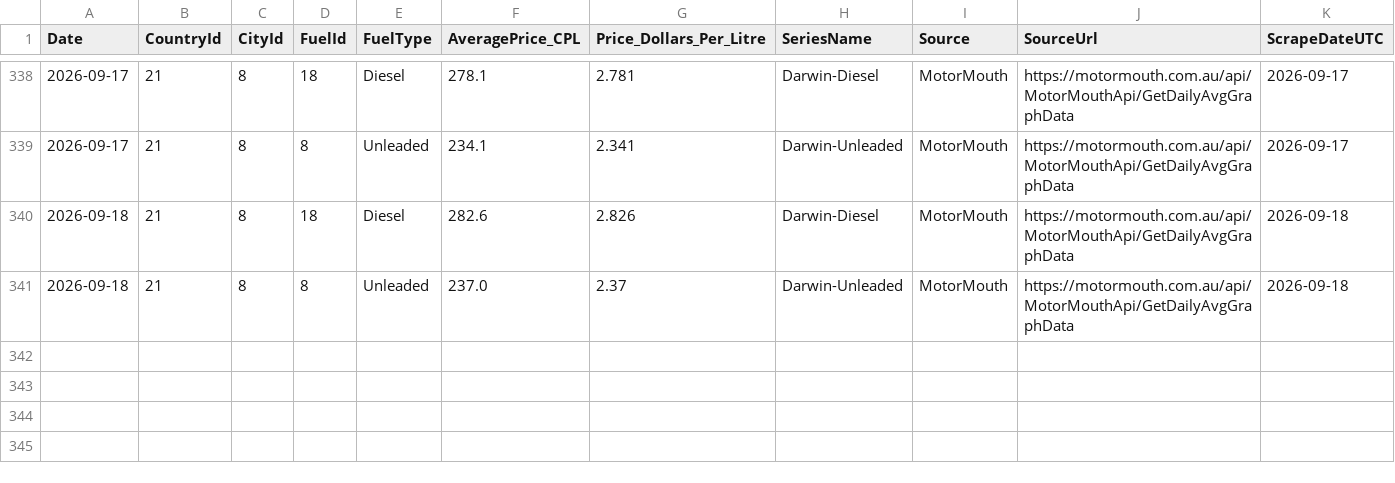
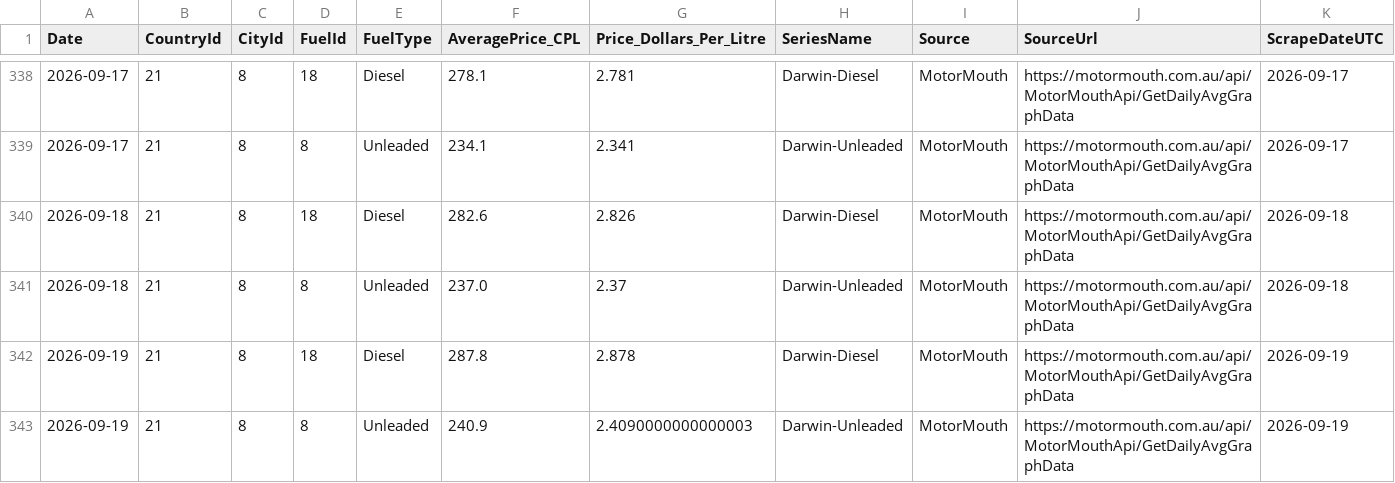
Before and after one commit to ResearchTourismNT/Fuel-Prices, a CSV file: data/Daily Fuel Price Data - Darwin Only/motormouth_darwin_daily_avg_history_long.csv, drawn as a sheet; only a part is shown, gaps mark what is left out; rows hold the shown columns only; the diff names each change by its address in the sheet, - before the commit and + after, or states it on an @@ line.

```diff
--- a/data/Daily Fuel Price Data - Darwin Only/motormouth_darwin_daily_avg_history_long.csv
+++ b/data/Daily Fuel Price Data - Darwin Only/motormouth_darwin_daily_avg_history_long.csv
+row 342: 2026-09-19 | 21 | 8 | 18 | Diesel | 287.8 | 2.878 | Darwin-Diesel | MotorMouth | https://motormouth.com.au/api/MotorMouthApi/GetDailyAvgGraphData | 2026-09-19
+row 343: 2026-09-19 | 21 | 8 | 8 | Unleaded | 240.9 | 2.4090000000000003 | Darwin-Unleaded | MotorMouth | https://motormouth.com.au/api/MotorMouthApi/GetDailyAvgGraphData | 2026-09-19
```
Also changed, not shown: data/Daily Fuel Price Data - Darwin Only/motormouth_darwin_daily_avg_history_wide.csv, data/Daily Fuel Price Data - Darwin Only/motormouth_darwin_daily_avg_run_log.csv.
